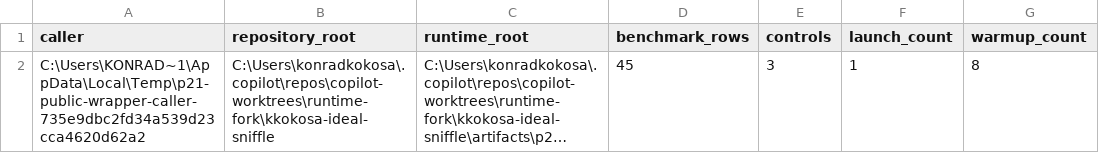
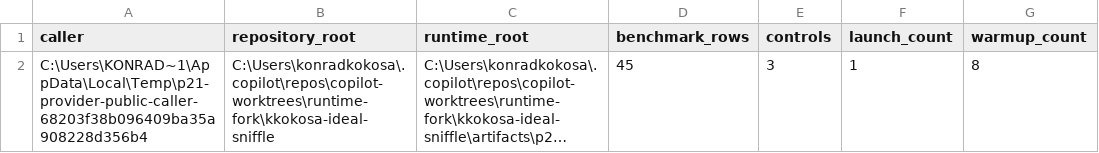
Before and after one commit to kkokosa/runtime, a CSV file: docs/design/lxr-port/P2.1/raw/public-wrapper-invocation.csv, drawn as a sheet; only a part is shown; long unchanged cells end in …; the diff names each change by its address in the sheet, - before the commit and + after, or states it on an @@ line.

```diff
--- a/docs/design/lxr-port/P2.1/raw/public-wrapper-invocation.csv
+++ b/docs/design/lxr-port/P2.1/raw/public-wrapper-invocation.csv
-A2 (caller): C:\Users\KONRAD~1\AppData\Local\Temp\p21-public-wrapper-caller-735e9dbc2fd34a539d23cca4620d62a2
+A2 (caller): C:\Users\KONRAD~1\AppData\Local\Temp\p21-provider-public-caller-68203f38b096409ba35a908228d356b4
```
Also changed, not shown: docs/design/lxr-port/P2.1/raw/attempt-summary.csv, docs/design/lxr-port/P2.1/raw/cross-cwd-summary.csv, 7 other files.
